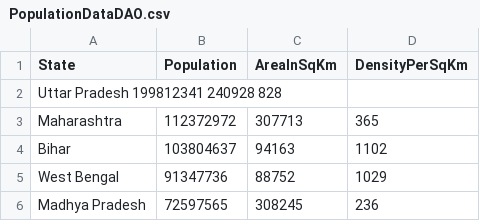
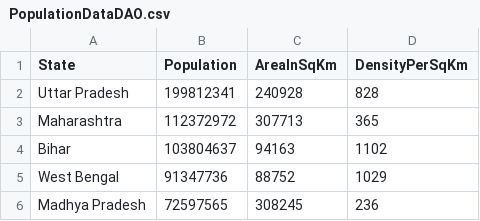
Before and after one commit to shuvam021/IndianCensusAnalyser, a CSV file: IndianCensusAnalyser/Docs/PopulationDataDAO.csv, drawn as a sheet; only a part is shown; removed rows and columns are numbered as before the commit, all else as after; the diff names each change by its address in the sheet, - before the commit and + after, or states it on an @@ line.

```diff
--- a/IndianCensusAnalyser/Docs/PopulationDataDAO.csv
+++ b/IndianCensusAnalyser/Docs/PopulationDataDAO.csv
-row 2: Uttar Pradesh 199812341 240928 828
+row 2: Uttar Pradesh | 199812341 | 240928 | 828
```
Also changed, not shown: 7 other files.
